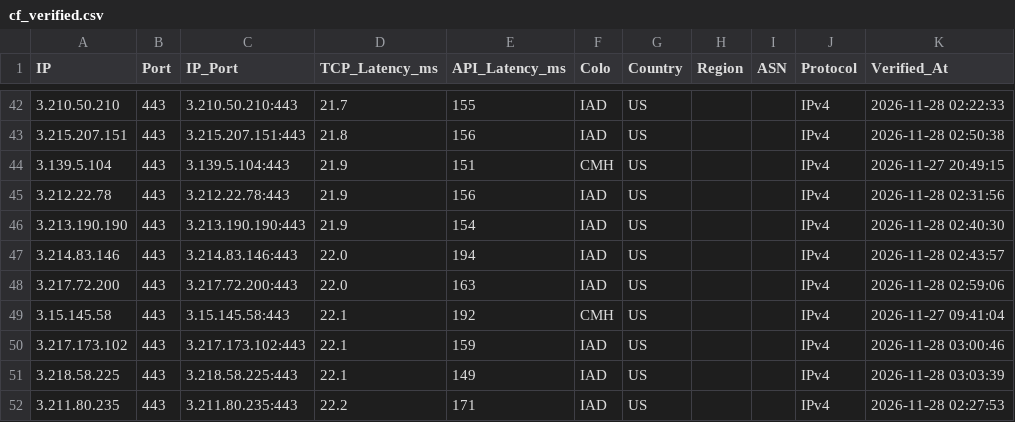
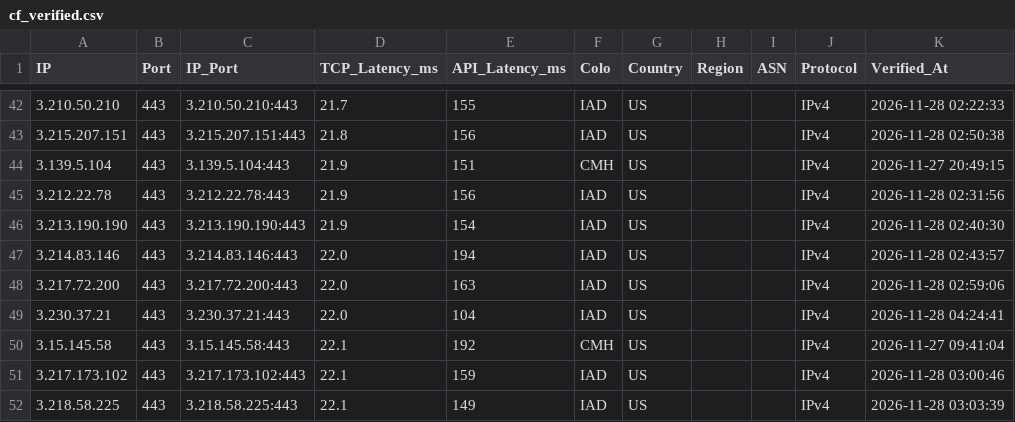
Before and after one commit to hjnzx01/text-ceshi-3, a CSV file: output/cf_verified.csv, drawn as a sheet; only a part is shown, gaps mark what is left out; the shorter side is filled out with more unchanged rows.

```diff
--- a/output/cf_verified.csv
+++ b/output/cf_verified.csv
@@ -48,2 +48,3 @@ IP,Port,IP_Port,TCP_Latency_ms,API_Latency_ms,Colo,Country,Region,ASN,Protocol,V
 3.217.72.200,443,3.217.72.200:443,22.0,163,IAD,US,,,IPv4,2026-11-28 02:59:06
+3.230.37.21,443,3.230.37.21:443,22.0,104,IAD,US,,,IPv4,2026-11-28 04:24:41
 3.15.145.58,443,3.15.145.58:443,22.1,192,CMH,US,,,IPv4,2026-11-27 09:41:04
```
Also changed, not shown: 3 other files.
